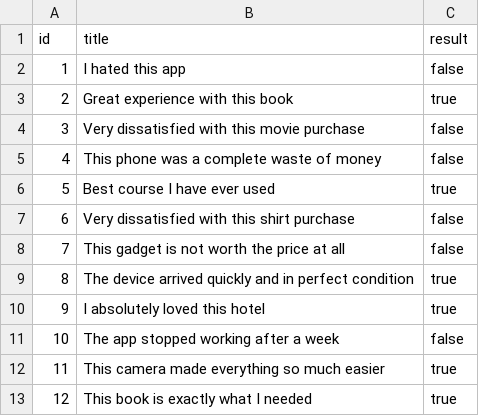
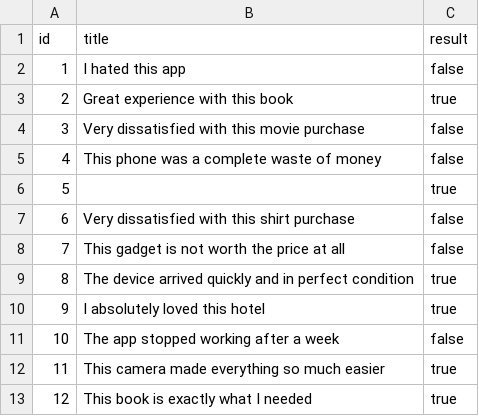
Before and after one commit to nitish-kaushik/machine-learning-in-dotnet, a CSV file: App01BinaryModelUsingMLNet/Data/info.csv, drawn as a sheet; only a part is shown.

```diff
--- a/App01BinaryModelUsingMLNet/Data/info.csv
+++ b/App01BinaryModelUsingMLNet/Data/info.csv
@@ -5,3 +5,3 @@ id,title,result
 4,This phone was a complete waste of money,false
-5,Best course I have ever used,true
+5, ,true
 6,Very dissatisfied with this shirt purchase,false
```
Also changed, not shown: 8 other files.
